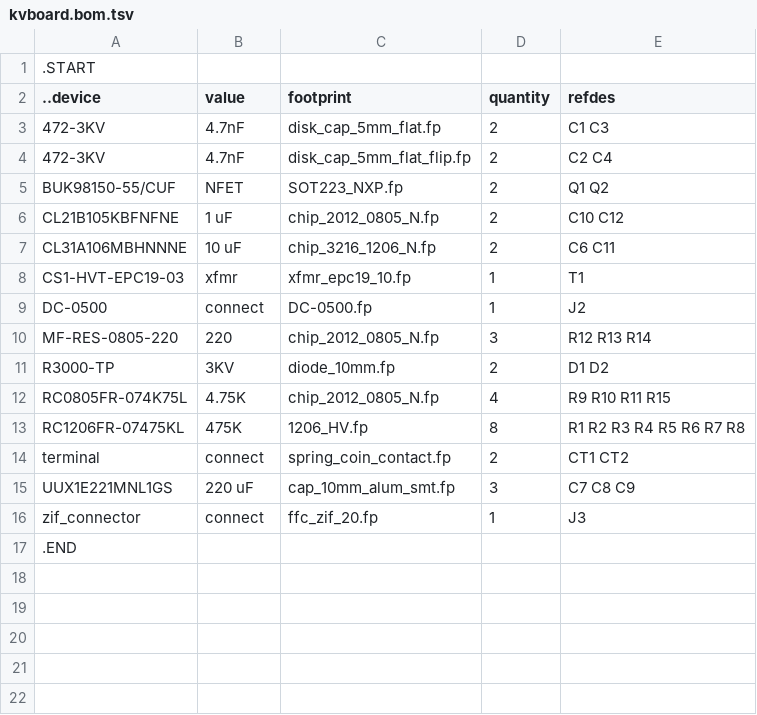
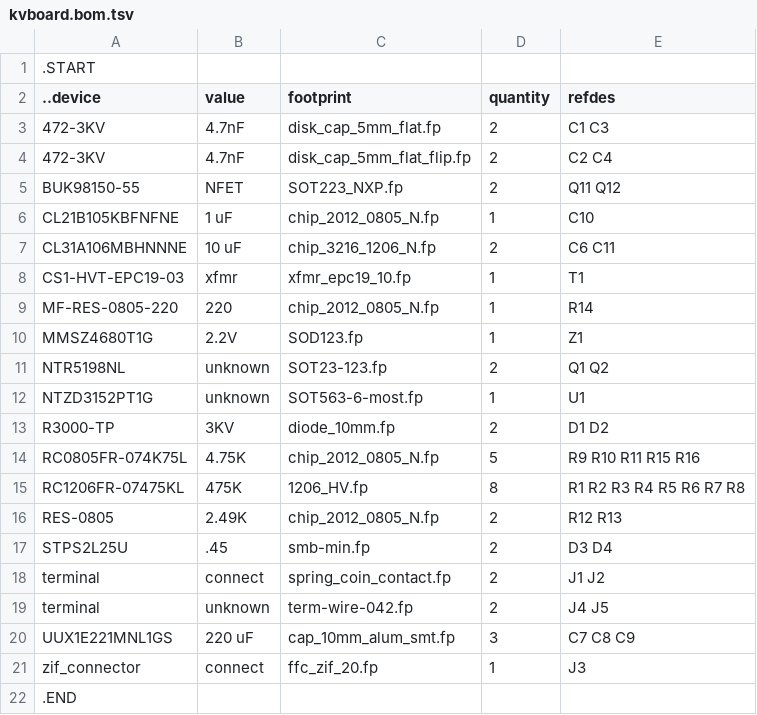
Before and after one commit to kanzure/culture_shock, a TSV file: hardware_schematics_layouts/kvboard.bom.tsv, drawn as a sheet.

Commit message:
kvboard 0.2, g30pulser 0.3 as sent to fab

```diff
--- a/hardware_schematics_layouts/kvboard.bom.tsv
+++ b/hardware_schematics_layouts/kvboard.bom.tsv
@@ -4,12 +4,17 @@
 472-3KV	4.7nF	disk_cap_5mm_flat_flip.fp	2	C2 C4
-BUK98150-55/CUF	NFET	SOT223_NXP.fp	2	Q1 Q2
-CL21B105KBFNFNE	1 uF	chip_2012_0805_N.fp	2	C10 C12
+BUK98150-55	NFET	SOT223_NXP.fp	2	Q11 Q12
+CL21B105KBFNFNE	1 uF	chip_2012_0805_N.fp	1	C10
 CL31A106MBHNNNE	10 uF	chip_3216_1206_N.fp	2	C6 C11
 CS1-HVT-EPC19-03	xfmr	xfmr_epc19_10.fp	1	T1
-DC-0500	connect	DC-0500.fp	1	J2
-MF-RES-0805-220	220	chip_2012_0805_N.fp	3	R12 R13 R14
+MF-RES-0805-220	220	chip_2012_0805_N.fp	1	R14
+MMSZ4680T1G	2.2V	SOD123.fp	1	Z1
+NTR5198NL	unknown	SOT23-123.fp	2	Q1 Q2
+NTZD3152PT1G	unknown	SOT563-6-most.fp	1	U1
 R3000-TP	3KV	diode_10mm.fp	2	D1 D2
-RC0805FR-074K75L	4.75K	chip_2012_0805_N.fp	4	R9 R10 R11 R15
+RC0805FR-074K75L	4.75K	chip_2012_0805_N.fp	5	R9 R10 R11 R15 R16
 RC1206FR-07475KL	475K	1206_HV.fp	8	R1 R2 R3 R4 R5 R6 R7 R8
-terminal	connect	spring_coin_contact.fp	2	CT1 CT2
+RES-0805	2.49K	chip_2012_0805_N.fp	2	R12 R13
+STPS2L25U	.45	smb-min.fp	2	D3 D4
+terminal	connect	spring_coin_contact.fp	2	J1 J2
+terminal	unknown	term-wire-042.fp	2	J4 J5
 UUX1E221MNL1GS	220 uF	cap_10mm_alum_smt.fp	3	C7 C8 C9
```
Also changed, not shown: 25 other files.
